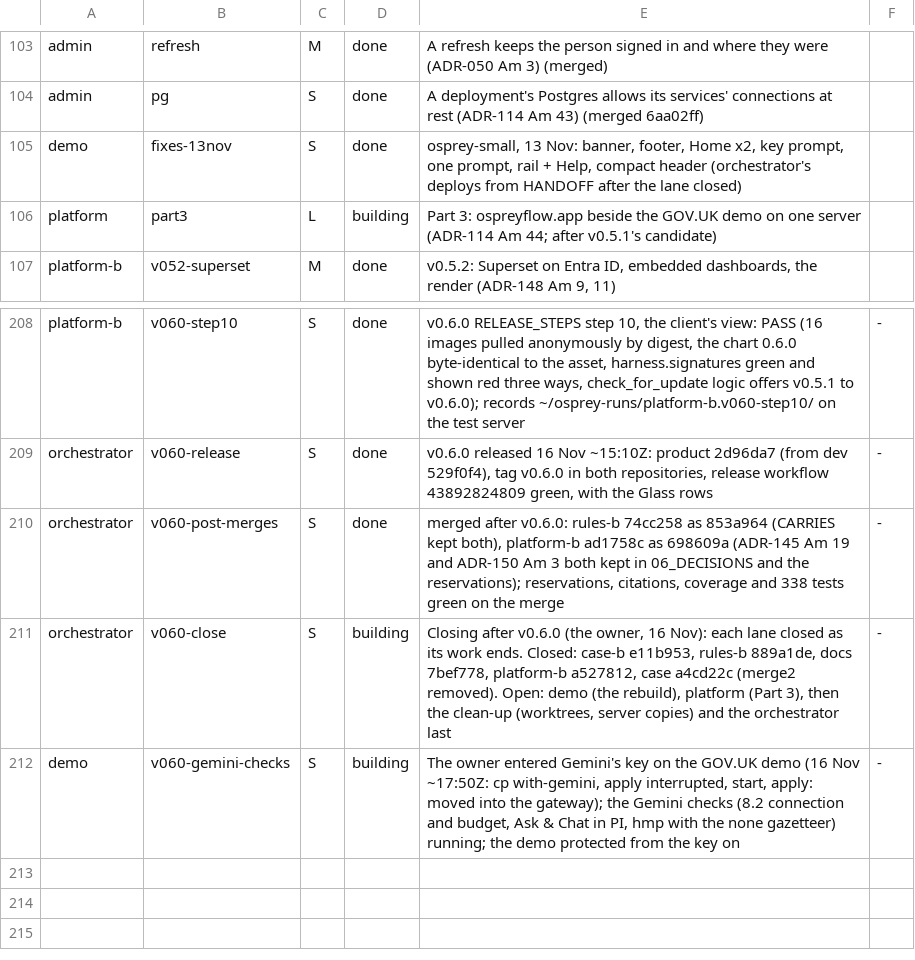
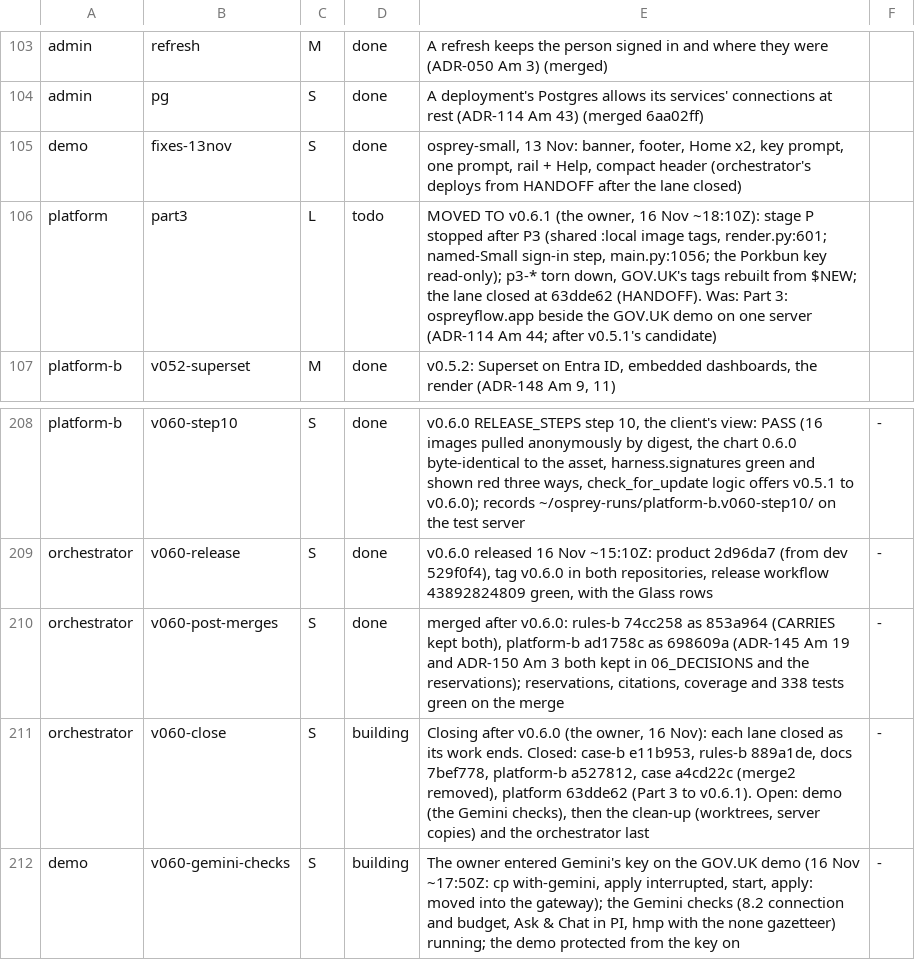
Before and after one commit to aykr/OspreyFlow_Dev, a TSV file: OspreyFlow_Build/process/lanes/progress.tsv, drawn as a sheet; only a part is shown, gaps mark what is left out.

Commit message:
docs(process): platform closed at 63dde62, Part 3 moved to v0.6.1; stage P's QUEUE line removed (OspreyFlow_Build/process/lanes/progress.tsv)

```diff
--- a/OspreyFlow_Build/process/lanes/progress.tsv
+++ b/OspreyFlow_Build/process/lanes/progress.tsv
@@ -105,3 +105,3 @@ admin	pg	S	done	A deployment's Postgres allows its services' connections at rest
 demo	fixes-13nov	S	done	osprey-small, 13 Nov: banner, footer, Home x2, key prompt, one prompt, rail + Help, compact header (orchestrator's deploys from HANDOFF after the lane closed)
-platform	part3	L	building	Part 3: ospreyflow.app beside the GOV.UK demo on one server (ADR-114 Am 44; after v0.5.1's candidate)
+platform	part3	L	todo	MOVED TO v0.6.1 (the owner, 16 Nov ~18:10Z): stage P stopped after P3 (shared :local image tags, render.py:601; named-Small sign-in step, main.py:1056; the Porkbun key read-only); p3-* torn down, GOV.UK's tags rebuilt from $NEW; the lane closed at 63dde62 (HANDOFF). Was: Part 3: ospreyflow.app beside the GOV.UK demo on one server (ADR-114 Am 44; after v0.5.1's candidate)
 platform-b	v052-superset	M	done	v0.5.2: Superset on Entra ID, embedded dashboards, the render (ADR-148 Am 9, 11)
@@ -210,3 +210,3 @@ orchestrator	v060-release	S	done	v0.6.0 released 16 Nov ~15:10Z: product 2d96da7
 orchestrator	v060-post-merges	S	done	merged after v0.6.0: rules-b 74cc258 as 853a964 (CARRIES kept both), platform-b ad1758c as 698609a (ADR-145 Am 19 and ADR-150 Am 3 both kept in 06_DECISIONS and the reservations); reservations, citations, coverage and 338 tests green on the merge	-
-orchestrator	v060-close	S	building	Closing after v0.6.0 (the owner, 16 Nov): each lane closed as its work ends. Closed: case-b e11b953, rules-b 889a1de, docs 7bef778, platform-b a527812, case a4cd22c (merge2 removed). Open: demo (the rebuild), platform (Part 3), then the clean-up (worktrees, server copies) and the orchestrator last	-
+orchestrator	v060-close	S	building	Closing after v0.6.0 (the owner, 16 Nov): each lane closed as its work ends. Closed: case-b e11b953, rules-b 889a1de, docs 7bef778, platform-b a527812, case a4cd22c (merge2 removed), platform 63dde62 (Part 3 to v0.6.1). Open: demo (the Gemini checks), then the clean-up (worktrees, server copies) and the orchestrator last	-
 demo	v060-gemini-checks	S	building	The owner entered Gemini's key on the GOV.UK demo (16 Nov ~17:50Z: cp with-gemini, apply interrupted, start, apply: moved into the gateway); the Gemini checks (8.2 connection and budget, Ask & Chat in PI, hmp with the none gazetteer) running; the demo protected from the key on	-
```
